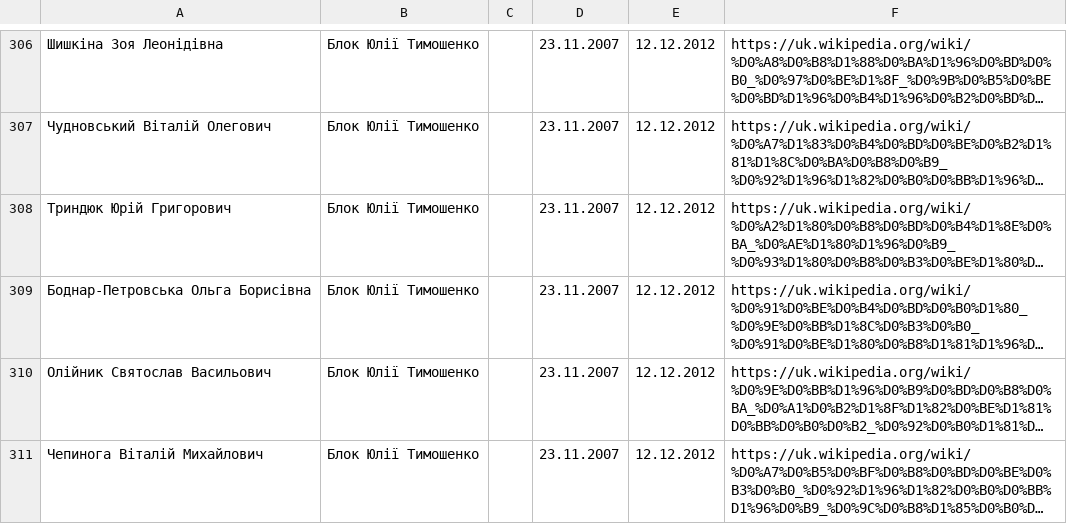
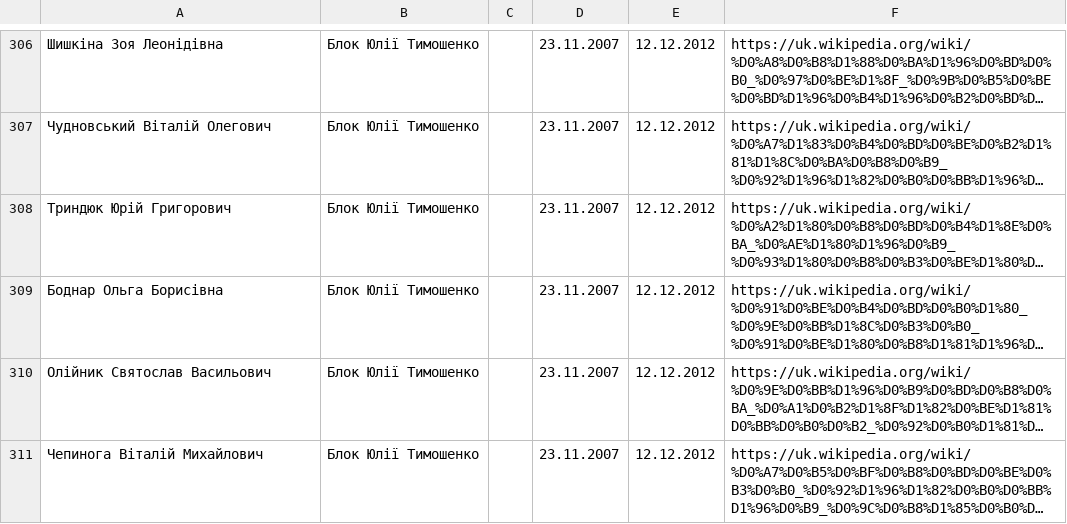
Before and after one commit to dchaplinsky/minions, a TSV file: minions/core/data/rada6.tsv, drawn as a sheet; only a part is shown, gaps mark what is left out; long unchanged cells end in …; the diff names each change by its address in the sheet, - before the commit and + after, or states it on an @@ line.

```diff
--- a/minions/core/data/rada6.tsv
+++ b/minions/core/data/rada6.tsv
-A309: Боднар-Петровська Ольга Борисівна
+A309: Боднар Ольга Борисівна
```
Also changed, not shown: minions/core/data/rada8.tsv.
